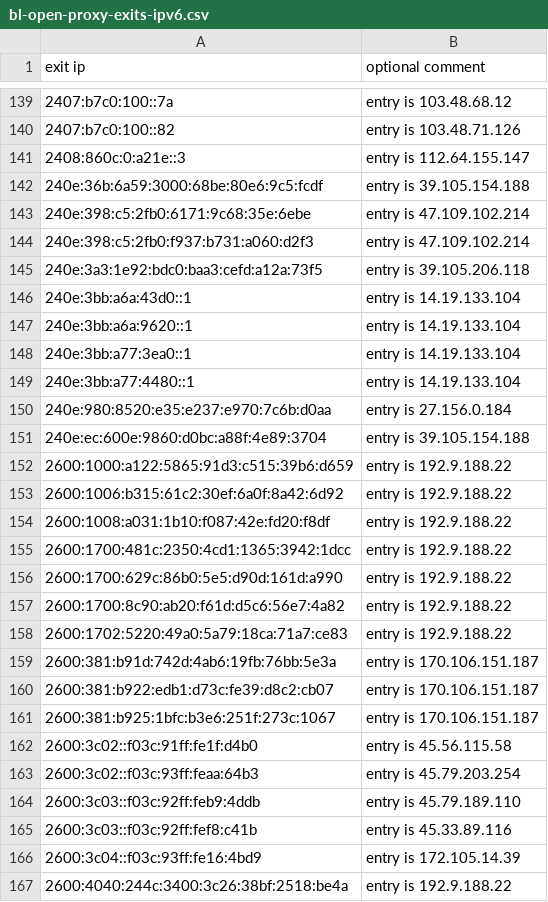
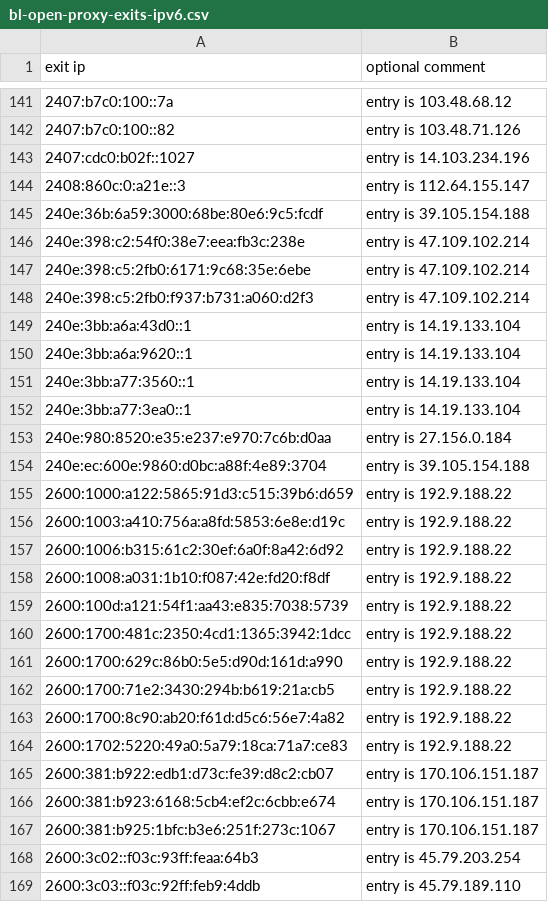
Before and after one commit to mannfredcom/daily-proxy-ips, a CSV file: bl-open-proxy-exits-ipv6.csv, drawn as a sheet; only a part is shown, gaps mark what is left out; the shorter side is filled out with more unchanged rows; the diff covers the shown part only.

```diff
--- a/bl-open-proxy-exits-ipv6.csv
+++ b/bl-open-proxy-exits-ipv6.csv
@@ -140,11 +142,12 @@ exit ip,optional comment
 2407:b7c0:100::82,entry is 103.48.71.126
+2407:cdc0:b02f::1027,entry is 14.103.234.196
 2408:860c:0:a21e::3,entry is 112.64.155.147
 240e:36b:6a59:3000:68be:80e6:9c5:fcdf,entry is 39.105.154.188
+240e:398:c2:54f0:38e7:eea:fb3c:238e,entry is 47.109.102.214
 240e:398:c5:2fb0:6171:9c68:35e:6ebe,entry is 47.109.102.214
 240e:398:c5:2fb0:f937:b731:a060:d2f3,entry is 47.109.102.214
-240e:3a3:1e92:bdc0:baa3:cefd:a12a:73f5,entry is 39.105.206.118
 240e:3bb:a6a:43d0::1,entry is 14.19.133.104
 240e:3bb:a6a:9620::1,entry is 14.19.133.104
+240e:3bb:a77:3560::1,entry is 14.19.133.104
 240e:3bb:a77:3ea0::1,entry is 14.19.133.104
-240e:3bb:a77:4480::1,entry is 14.19.133.104
 240e:980:8520:e35:e237:e970:7c6b:d0aa,entry is 27.156.0.184
@@ -152,12 +155,14 @@ exit ip,optional comment
 2600:1000:a122:5865:91d3:c515:39b6:d659,entry is 192.9.188.22
+2600:1003:a410:756a:a8fd:5853:6e8e:d19c,entry is 192.9.188.22
 2600:1006:b315:61c2:30ef:6a0f:8a42:6d92,entry is 192.9.188.22
 2600:1008:a031:1b10:f087:42e:fd20:f8df,entry is 192.9.188.22
+2600:100d:a121:54f1:aa43:e835:7038:5739,entry is 192.9.188.22
 2600:1700:481c:2350:4cd1:1365:3942:1dcc,entry is 192.9.188.22
 2600:1700:629c:86b0:5e5:d90d:161d:a990,entry is 192.9.188.22
+2600:1700:71e2:3430:294b:b619:21a:cb5,entry is 192.9.188.22
 2600:1700:8c90:ab20:f61d:d5c6:56e7:4a82,entry is 192.9.188.22
 2600:1702:5220:49a0:5a79:18ca:71a7:ce83,entry is 192.9.188.22
-2600:381:b91d:742d:4ab6:19fb:76bb:5e3a,entry is 170.106.151.187
 2600:381:b922:edb1:d73c:fe39:d8c2:cb07,entry is 170.106.151.187
+2600:381:b923:6168:5cb4:ef2c:6cbb:e674,entry is 170.106.151.187
 2600:381:b925:1bfc:b3e6:251f:273c:1067,entry is 170.106.151.187
-2600:3c02::f03c:91ff:fe1f:d4b0,entry is 45.56.115.58
 2600:3c02::f03c:93ff:feaa:64b3,entry is 45.79.203.254
```
Also changed, not shown: 41 added rows, 30 removed rows and 13 edited cells elsewhere in this file, bl-open-proxy-exits-ipv4.csv.
